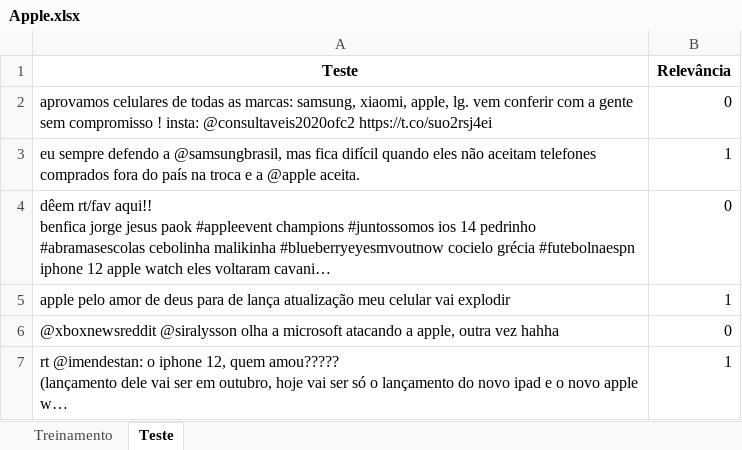
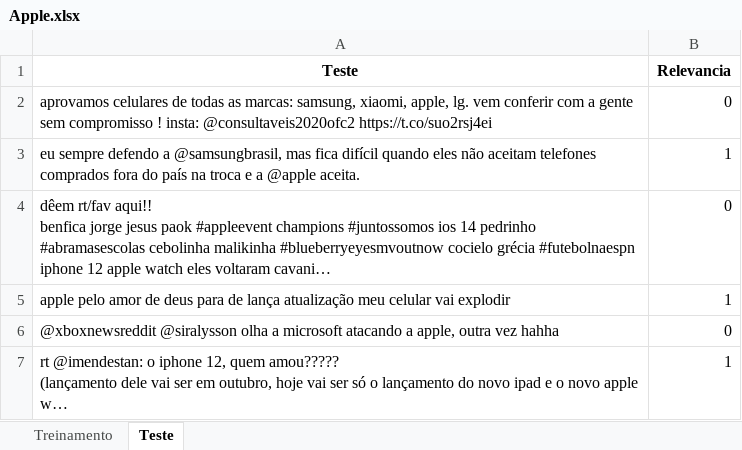
Before and after one commit to GustavoG-bot/projeto1data, an Excel workbook: Apple.xlsx, sheet Teste, drawn as a sheet; only a part is shown; long unchanged cells end in …; values as stored, in another font and other column widths than the file's, no borders; the diff names each change by its address in the sheet, - before the commit and + after, or states it on an @@ line.

Commit message:
dados

```diff
--- a/Apple.xlsx (sheet Teste)
+++ b/Apple.xlsx (sheet Teste)
-B1: Relevância
+B1: Relevancia
```
Also changed, not shown: sheet Treinamento.
